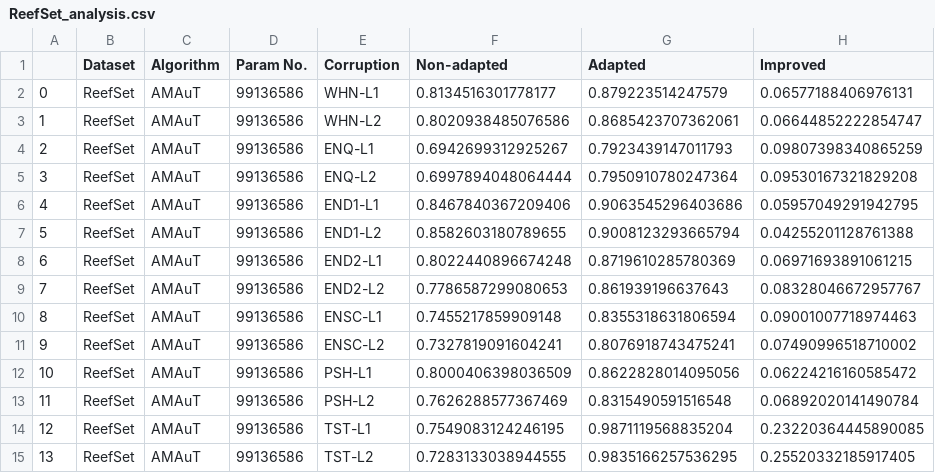
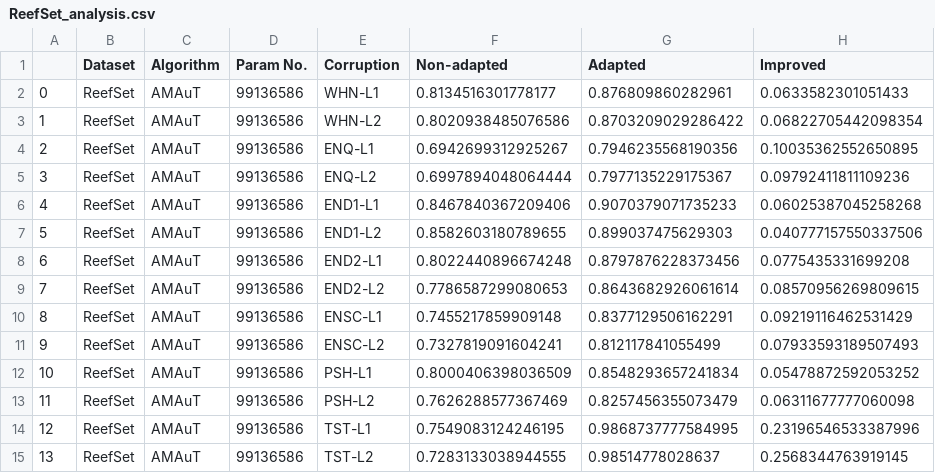
Before and after one commit to Andy-Shao/DHAuDS, a CSV file: result/ReefSet/AMAuT/Analysis/ReefSet_analysis.csv, drawn as a sheet.

Commit message:
add analysis

```diff
--- a/result/ReefSet/AMAuT/Analysis/ReefSet_analysis.csv
+++ b/result/ReefSet/AMAuT/Analysis/ReefSet_analysis.csv
@@ -1,15 +1,15 @@
 ,Dataset,Algorithm,Param No.,Corruption,Non-adapted,Adapted,Improved
-0,ReefSet,AMAuT,99136586,WHN-L1,0.8134516301778177,0.879223514247579,0.06577188406976131
-1,ReefSet,AMAuT,99136586,WHN-L2,0.8020938485076586,0.8685423707362061,0.06644852222854747
-2,ReefSet,AMAuT,99136586,ENQ-L1,0.6942699312925267,0.7923439147011793,0.09807398340865259
-3,ReefSet,AMAuT,99136586,ENQ-L2,0.6997894048064444,0.7950910780247364,0.09530167321829208
-4,ReefSet,AMAuT,99136586,END1-L1,0.8467840367209406,0.9063545296403686,0.05957049291942795
-5,ReefSet,AMAuT,99136586,END1-L2,0.8582603180789655,0.9008123293665794,0.04255201128761388
-6,ReefSet,AMAuT,99136586,END2-L1,0.8022440896674248,0.8719610285780369,0.06971693891061215
-7,ReefSet,AMAuT,99136586,END2-L2,0.7786587299080653,0.861939196637643,0.08328046672957767
-8,ReefSet,AMAuT,99136586,ENSC-L1,0.7455217859909148,0.8355318631806594,0.09001007718974463
-9,ReefSet,AMAuT,99136586,ENSC-L2,0.7327819091604241,0.8076918743475241,0.07490996518710002
-10,ReefSet,AMAuT,99136586,PSH-L1,0.8000406398036509,0.8622828014095056,0.06224216160585472
-11,ReefSet,AMAuT,99136586,PSH-L2,0.7626288577367469,0.8315490591516548,0.06892020141490784
-12,ReefSet,AMAuT,99136586,TST-L1,0.7549083124246195,0.9871119568835204,0.23220364445890085
-13,ReefSet,AMAuT,99136586,TST-L2,0.7283133038944555,0.9835166257536295,0.25520332185917405
+0,ReefSet,AMAuT,99136586,WHN-L1,0.8134516301778177,0.876809860282961,0.0633582301051433
+1,ReefSet,AMAuT,99136586,WHN-L2,0.8020938485076586,0.8703209029286422,0.06822705442098354
+2,ReefSet,AMAuT,99136586,ENQ-L1,0.6942699312925267,0.7946235568190356,0.10035362552650895
+3,ReefSet,AMAuT,99136586,ENQ-L2,0.6997894048064444,0.7977135229175367,0.09792411811109236
+4,ReefSet,AMAuT,99136586,END1-L1,0.8467840367209406,0.9070379071735233,0.06025387045258268
+5,ReefSet,AMAuT,99136586,END1-L2,0.8582603180789655,0.899037475629303,0.040777157550337506
+6,ReefSet,AMAuT,99136586,END2-L1,0.8022440896674248,0.8797876228373456,0.0775435331699208
+7,ReefSet,AMAuT,99136586,END2-L2,0.7786587299080653,0.8643682926061614,0.08570956269809615
+8,ReefSet,AMAuT,99136586,ENSC-L1,0.7455217859909148,0.8377129506162291,0.09219116462531429
+9,ReefSet,AMAuT,99136586,ENSC-L2,0.7327819091604241,0.812117841055499,0.07933593189507493
+10,ReefSet,AMAuT,99136586,PSH-L1,0.8000406398036509,0.8548293657241834,0.05478872592053252
+11,ReefSet,AMAuT,99136586,PSH-L2,0.7626288577367469,0.8257456355073479,0.06311677777060098
+12,ReefSet,AMAuT,99136586,TST-L1,0.7549083124246195,0.9868737777584995,0.23196546533387996
+13,ReefSet,AMAuT,99136586,TST-L2,0.7283133038944555,0.98514778028637,0.2568344763919145
```
Also changed, not shown: 1 other file.
